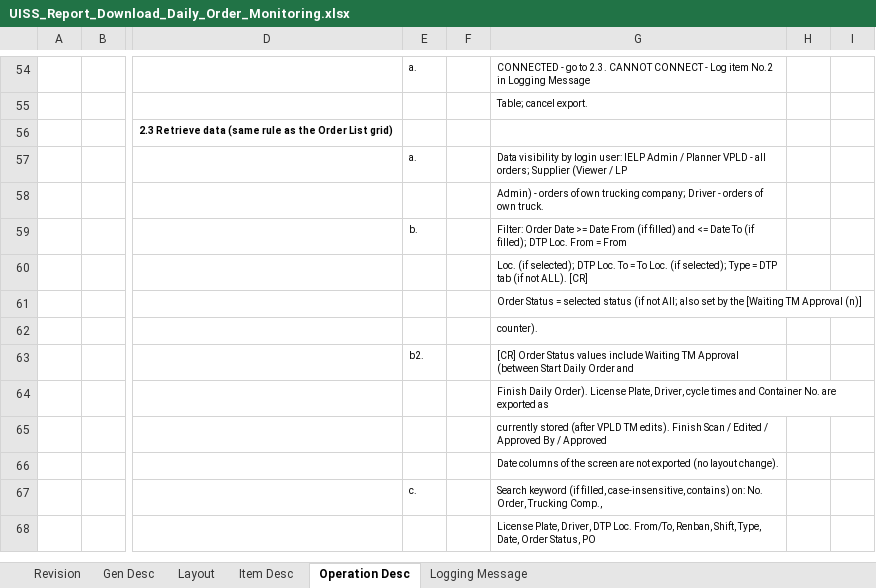
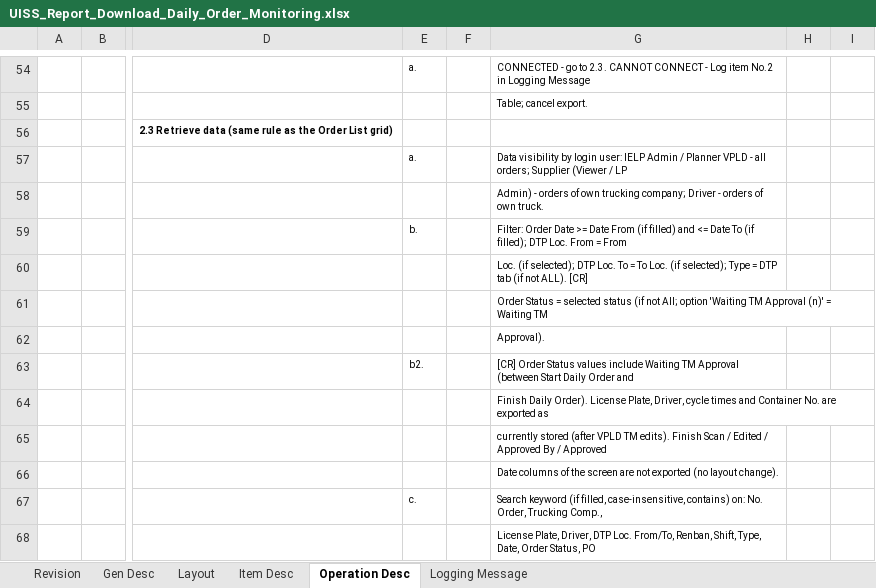
Before and after one commit to santo-san/tc-pbr, an Excel workbook: docs/functions/01_Daily_Order_Monitoring/uiss/UISS_Report_Download_Daily_Order_Monitoring.xlsx, sheet Operation Desc, drawn as a sheet; only a part is shown, gaps mark what is left out; values as stored, in another font and other column widths than the file's, no borders; charts and pictures not drawn; the diff names each change by its address in the sheet, - before the commit and + after, or states it on an @@ line.

```diff
--- a/docs/functions/01_Daily_Order_Monitoring/uiss/UISS_Report_Download_Daily_Order_Monitoring.xlsx (sheet Operation Desc)
+++ b/docs/functions/01_Daily_Order_Monitoring/uiss/UISS_Report_Download_Daily_Order_Monitoring.xlsx (sheet Operation Desc)
-G61: …not All; also set by the [Waiting TM Approval (n)]
+G61: …not All; option 'Waiting TM Approval (n)' = Waiting TM
-G62: counter).
+G62: Approval).
```
Also changed, not shown: sheet Revision, 26 other files.
